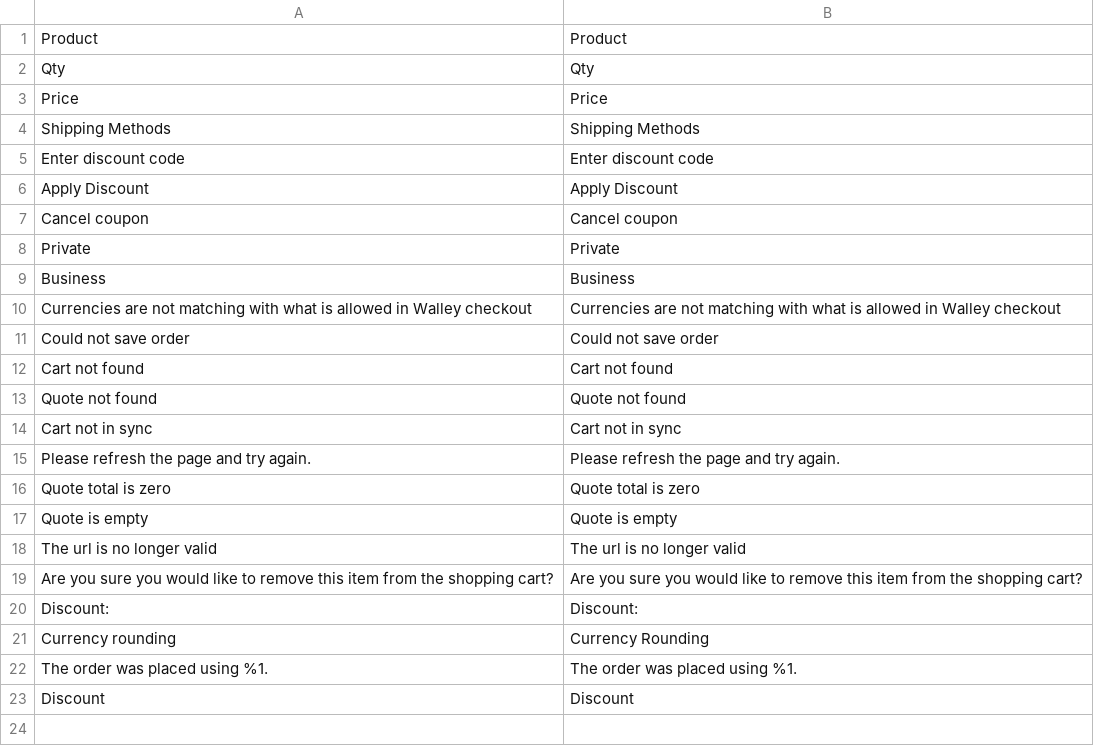
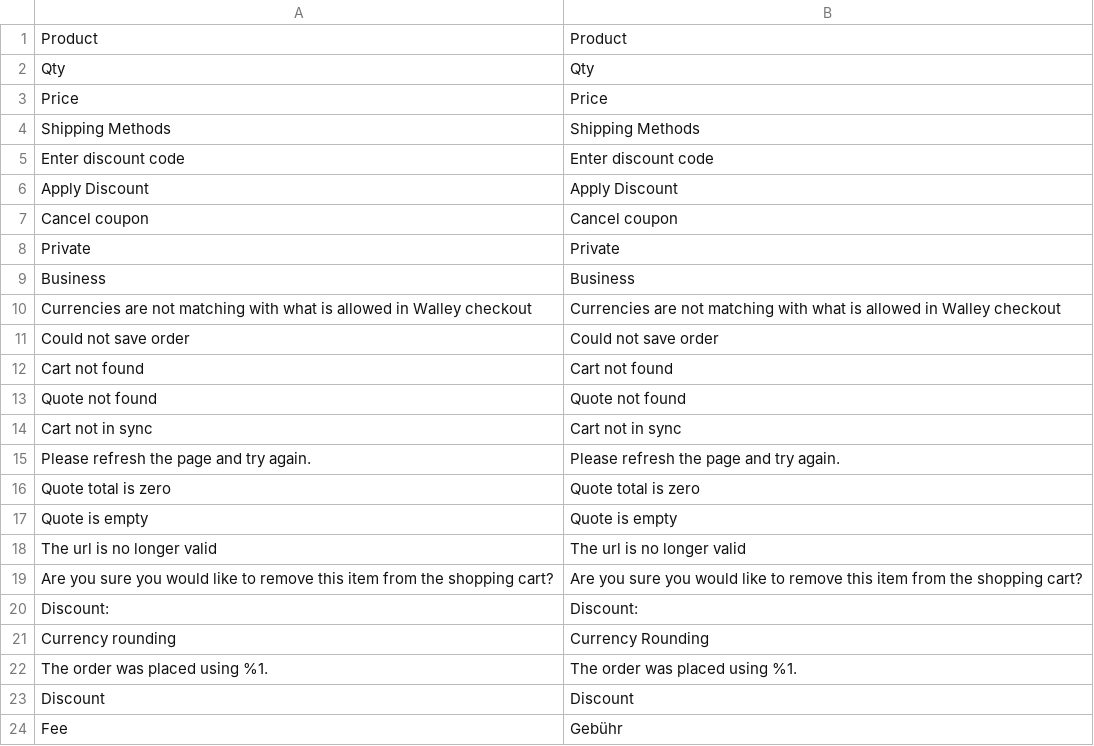
Before and after one commit to collector-bank/Checkout-Magento-2, a CSV file: src/i18n/de_DE.csv, drawn as a sheet; the diff names each change by its address in the sheet, - before the commit and + after, or states it on an @@ line.

```diff
--- a/src/i18n/de_DE.csv
+++ b/src/i18n/de_DE.csv
+row 24: Fee | Gebühr
```
Also changed, not shown: src/i18n/da_DK.csv, src/i18n/fi_FI.csv, 4 other files.
